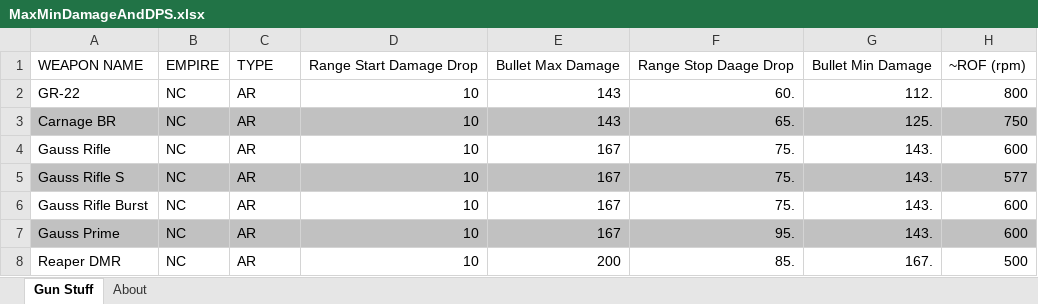
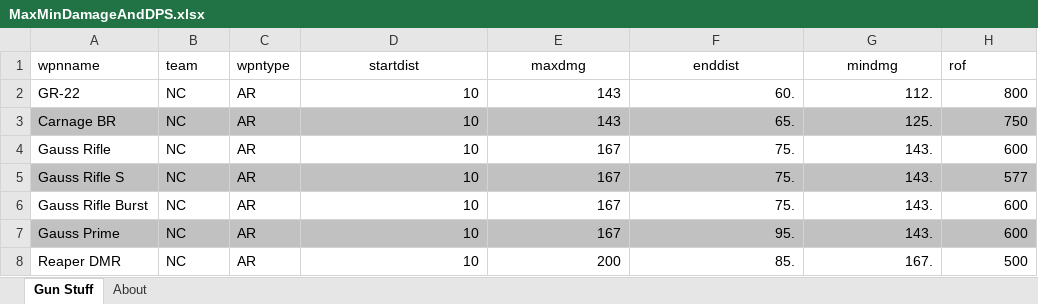
Before and after one commit to zer0her0/Planetside2, an Excel workbook: MaxMinDamageAndDPS.xlsx, sheet Gun Stuff, drawn as a sheet; only a part is shown; values as stored, in another font and other column widths than the file's, no borders; charts and pictures not drawn; removed rows and columns are numbered as before the commit, all else as after; the diff names each change by its address in the sheet, - before the commit and + after, or states it on an @@ line.

Commit message:
oops forgot to change titles for my script.

```diff
--- a/MaxMinDamageAndDPS.xlsx (sheet Gun Stuff)
+++ b/MaxMinDamageAndDPS.xlsx (sheet Gun Stuff)
-row 1: WEAPON NAME | EMPIRE | TYPE | Range Start Damage Drop | Bullet Max Damage | Range Stop Daage Drop | Bullet Min Damage | ~ROF (rpm)
+row 1: wpnname | team | wpntype | startdist | maxdmg | enddist | mindmg | rof
```
Also changed, not shown: charts or pictures.
